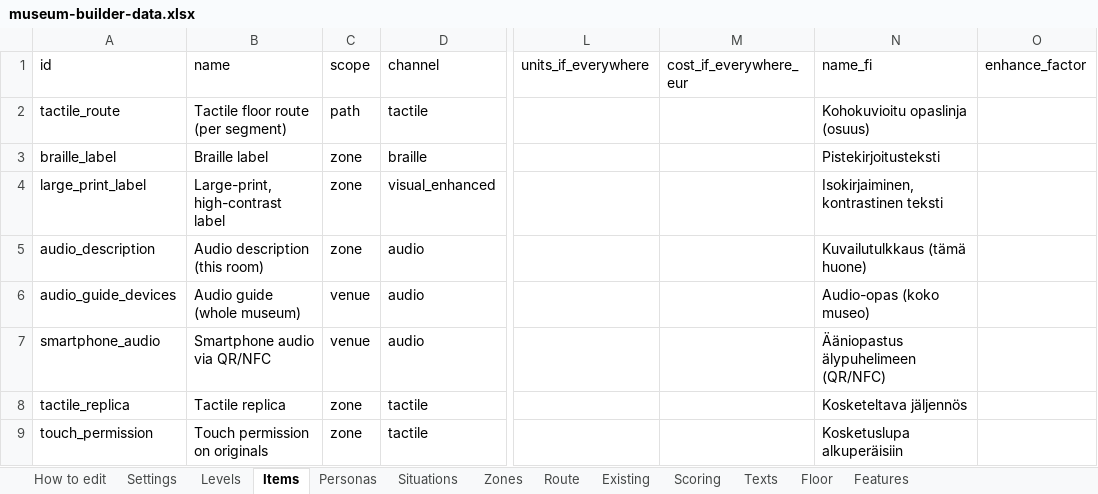
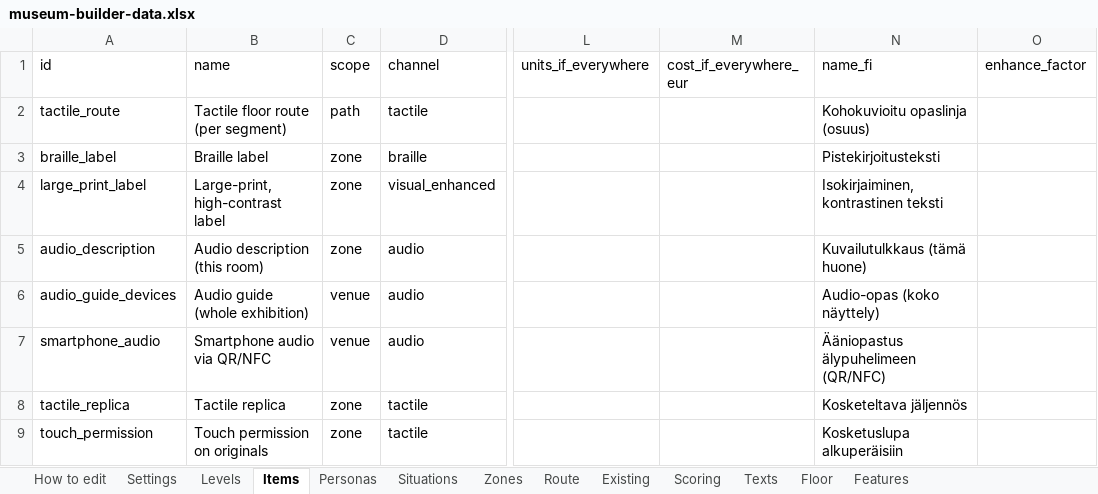
Before and after one commit to valentinasm15/museum-builder, an Excel workbook: src/data/museum-builder-data.xlsx, sheet Items, drawn as a sheet; only a part is shown, gaps mark what is left out; values as stored, in another font and other column widths than the file's, no borders; the diff names each change by its address in the sheet, - before the commit and + after, or states it on an @@ line.

```diff
--- a/src/data/museum-builder-data.xlsx (sheet Items)
+++ b/src/data/museum-builder-data.xlsx (sheet Items)
-B6 (name): Audio guide (whole museum)
+B6 (name): Audio guide (whole exhibition)
-N6 (name_fi): Audio-opas (koko museo)
+N6 (name_fi): Audio-opas (koko näyttely)
```
Also changed, not shown: sheet Zones, sheet Texts, 7 other files.
